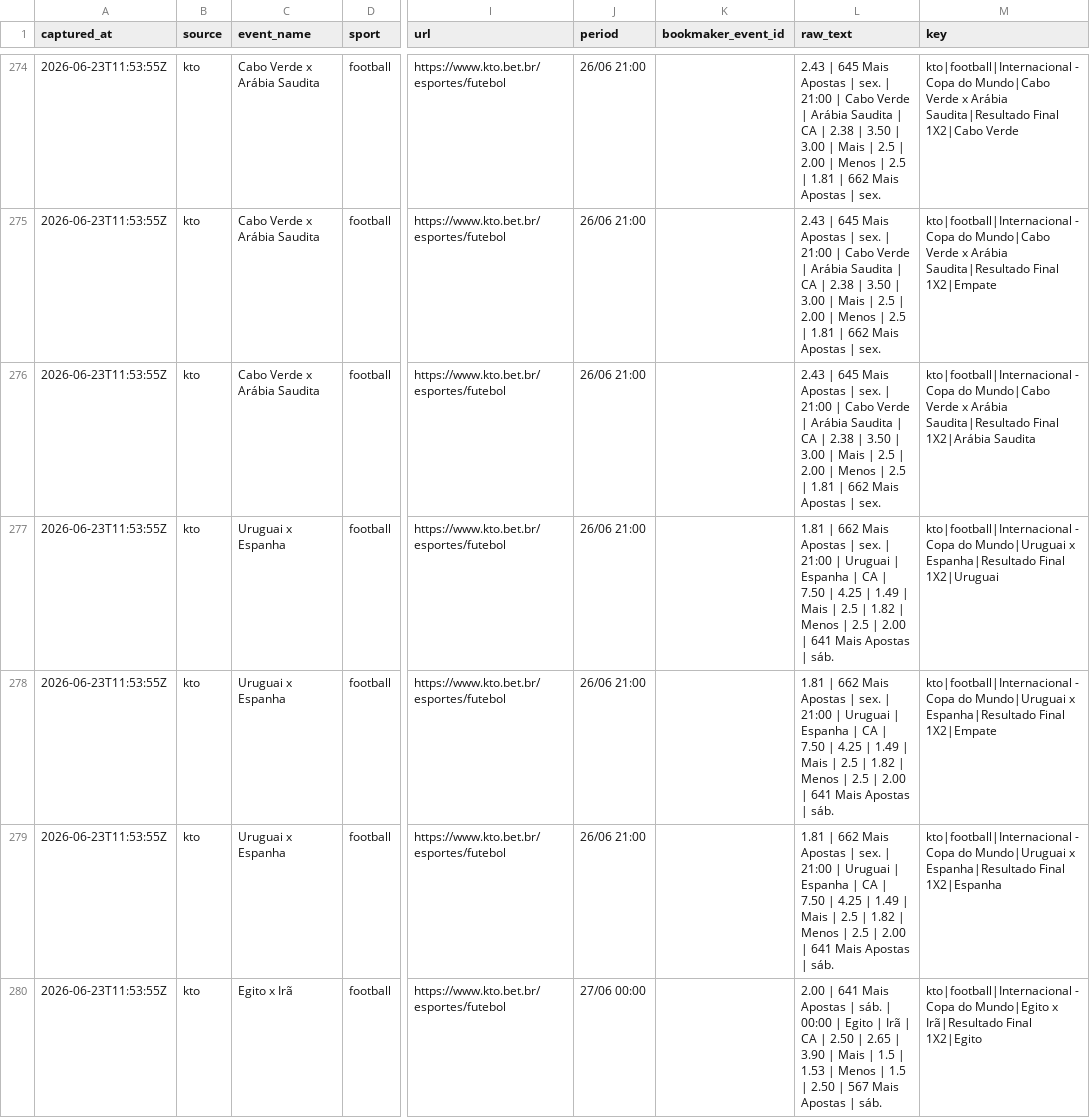
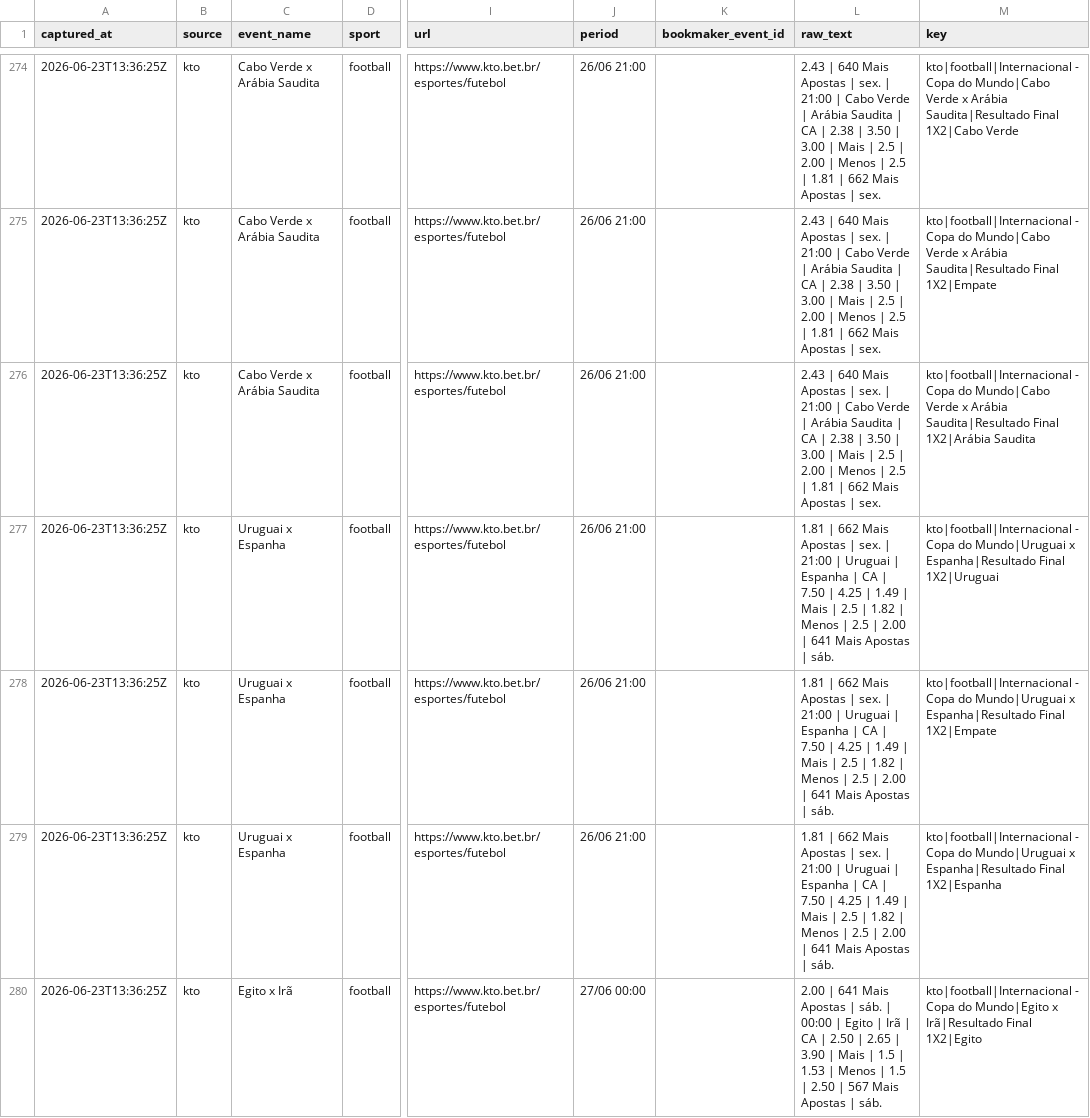
Before and after one commit to jfdconsult/jdmarket-site, a CSV file: worldcup26-engine/data/feed/lottu_world_cup_odds.csv, drawn as a sheet; only a part is shown, gaps mark what is left out; the diff covers the shown part only; the diff names each change by its address in the sheet, - before the commit and + after, or states it on an @@ line.

```diff
--- a/worldcup26-engine/data/feed/lottu_world_cup_odds.csv
+++ b/worldcup26-engine/data/feed/lottu_world_cup_odds.csv
-A274:A280 (captured_at): 2026-06-23T11:53:55Z
+A274:A280 (captured_at): 2026-06-23T13:36:25Z
-L274:L276 (raw_text): 2.43 | 645 Mais Apostas…
+L274:L276 (raw_text): 2.43 | 640 Mais Apostas…
```
Also changed, not shown: 164 edited cells elsewhere in this file, worldcup26-engine/data/dados/ODDS_LOTTU/processed/lottu_world_cup_odds.csv, 3 other files.
